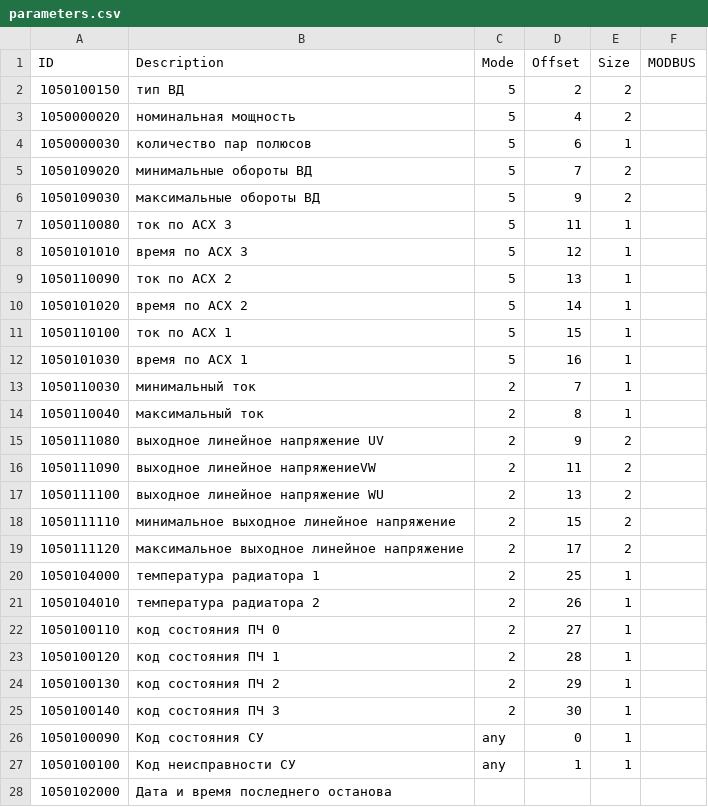
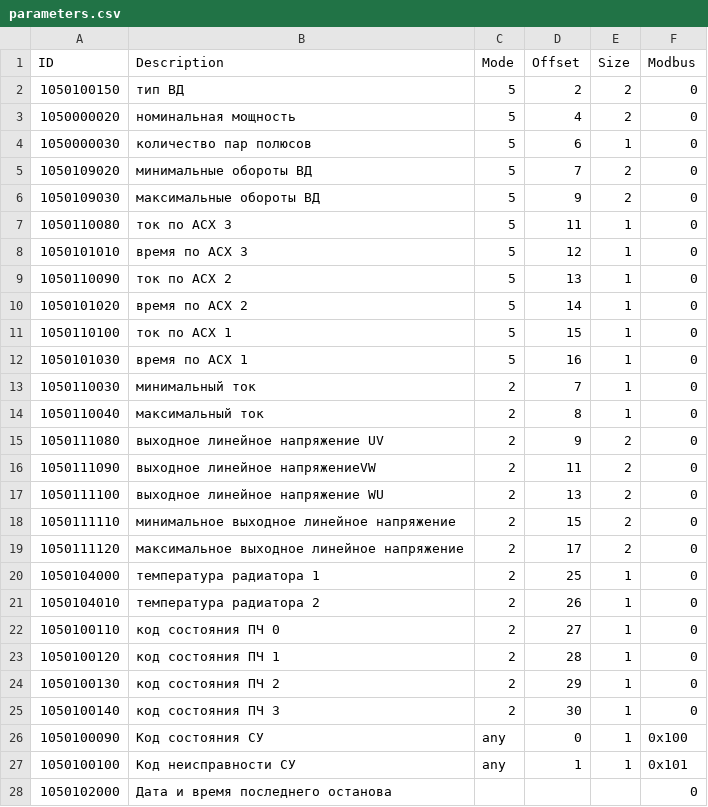
Before and after one commit to darcyg/modbusd, a CSV file: parameters.csv, drawn as a sheet; only a part is shown; the diff covers the shown part only.

Commit message:
Add all settings and parameters to modbus mapping

```diff
--- a/parameters.csv
+++ b/parameters.csv
@@ -1,28 +1,28 @@
-ID,Description,Mode,Offset ,Size,MODBUS
-1050100150,тип ВД,5,2,2,
-1050000020,номинальная мощность,5,4,2,
-1050000030,количество пар полюсов,5,6,1,
-1050109020,минимальные обороты ВД,5,7,2,
-1050109030,максимальные обороты ВД,5,9,2,
-1050110080,ток по АСХ З,5,11,1,
-1050101010,время по АСХ 3,5,12,1,
-1050110090,ток по АСХ 2,5,13,1,
-1050101020,время по АСХ 2,5,14,1,
-1050110100,ток по АСХ 1,5,15,1,
-1050101030,время по АСХ 1,5,16,1,
-1050110030,минимальный ток,2,7,1,
-1050110040,максимальный ток,2,8,1,
-1050111080,выходное линейное напряжение UV,2,9,2,
-1050111090,выходное линейное напряжениеVW,2,11,2,
-1050111100,выходное линейное напряжение WU,2,13,2,
-1050111110,минимальное выходное линейное напряжение,2,15,2,
-1050111120,максимальное выходное линейное напряжение,2,17,2,
-1050104000,температура радиатора 1,2,25,1,
-1050104010,температура радиатора 2,2,26,1,
-1050100110,код состояния ПЧ 0,2,27,1,
-1050100120,код состояния ПЧ 1,2,28,1,
-1050100130,код состояния ПЧ 2,2,29,1,
-1050100140,код состояния ПЧ 3,2,30,1,
-1050100090,Код состояния СУ,any,0,1,
-1050100100,Код неисправности СУ,any,1,1,
-1050102000,Дата и время последнего останова,,,,
+ID,Description,Mode,Offset ,Size, Modbus
+1050100150,тип ВД,5,2,2,0
+1050000020,номинальная мощность,5,4,2,0
+1050000030,количество пар полюсов,5,6,1,0
+1050109020,минимальные обороты ВД,5,7,2,0
+1050109030,максимальные обороты ВД,5,9,2,0
+1050110080,ток по АСХ З,5,11,1,0
+1050101010,время по АСХ 3,5,12,1,0
+1050110090,ток по АСХ 2,5,13,1,0
+1050101020,время по АСХ 2,5,14,1,0
+1050110100,ток по АСХ 1,5,15,1,0
+1050101030,время по АСХ 1,5,16,1,0
+1050110030,минимальный ток,2,7,1,0
+1050110040,максимальный ток,2,8,1,0
+1050111080,выходное линейное напряжение UV,2,9,2,0
+1050111090,выходное линейное напряжениеVW,2,11,2,0
+1050111100,выходное линейное напряжение WU,2,13,2,0
+1050111110,минимальное выходное линейное напряжение,2,15,2,0
+1050111120,максимальное выходное линейное напряжение,2,17,2,0
+1050104000,температура радиатора 1,2,25,1,0
+1050104010,температура радиатора 2,2,26,1,0
+1050100110,код состояния ПЧ 0,2,27,1,0
+1050100120,код состояния ПЧ 1,2,28,1,0
+1050100130,код состояния ПЧ 2,2,29,1,0
+1050100140,код состояния ПЧ 3,2,30,1,0
+1050100090,Код состояния СУ,any,0,1,0x100
+1050100100,Код неисправности СУ,any,1,1,0x101
+1050102000,Дата и время последнего останова,,,,0
```
Also changed, not shown: 50 edited cells elsewhere in this file, 6 other files.
